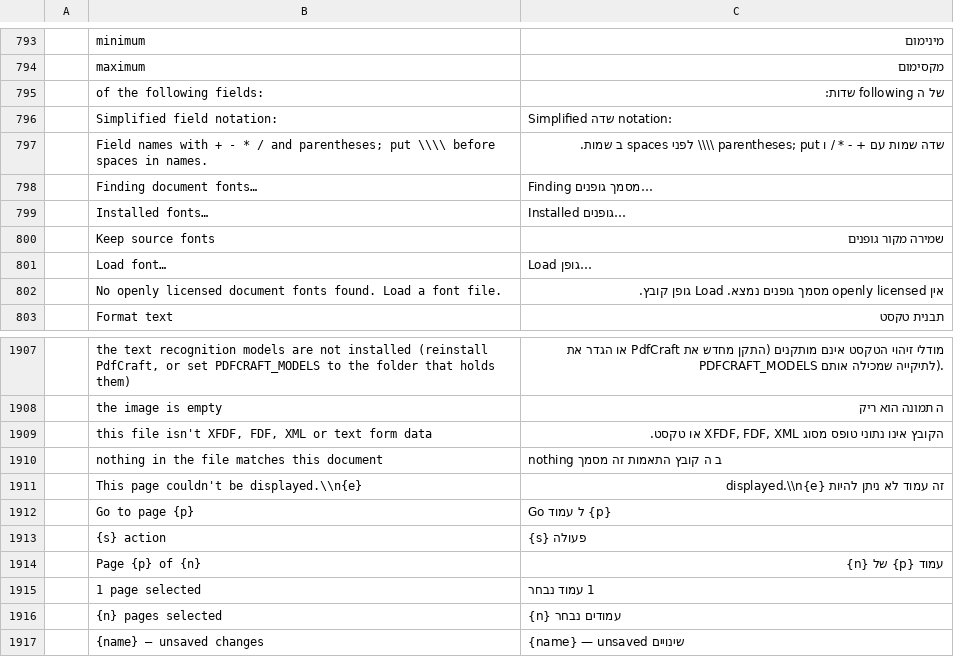
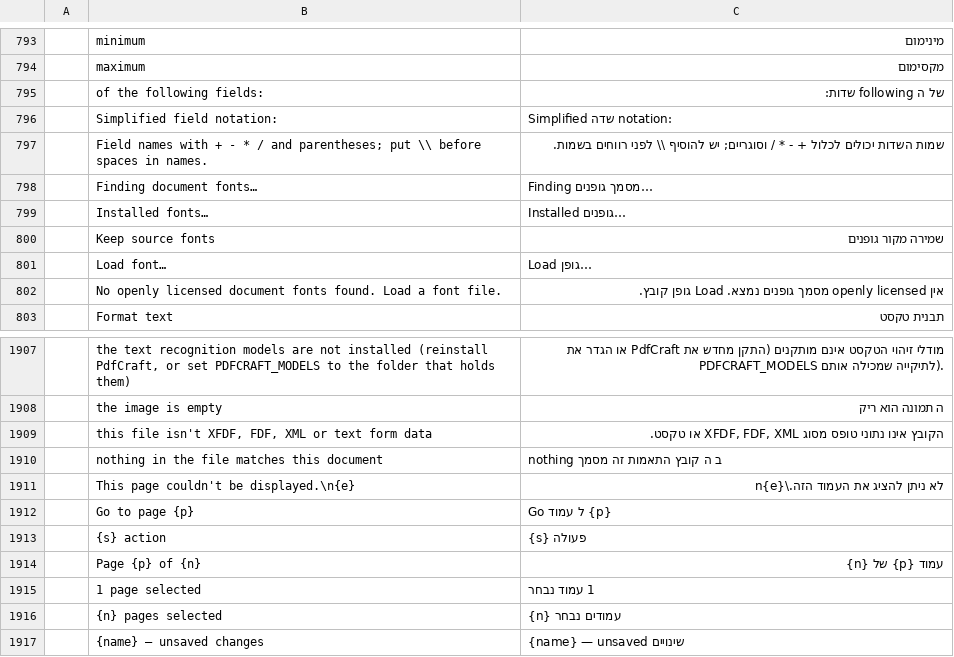
Before and after one commit to shneyni/pdfcraft, a TSV file: crates/ui-egui/src/i18n/he.tsv, drawn as a sheet; only a part is shown, gaps mark what is left out; removed rows and columns are numbered as before the commit, all else as after; the diff names each change by its address in the sheet, - before the commit and + after, or states it on an @@ line.

Commit message:
Fix escaped Hebrew catalog keys and labels

```diff
--- a/crates/ui-egui/src/i18n/he.tsv
+++ b/crates/ui-egui/src/i18n/he.tsv
-row 797:  | Field names with + - * / and parentheses; put \\\\ before spaces in names. | שדה שמות עם + - * / ו parentheses; put \\\\ לפני spaces ב שמות.
+row 797:  | Field names with + - * / and parentheses; put \\ before spaces in names. | שמות השדות יכולים לכלול + - * / וסוגריים; יש להוסיף \\ לפני רווחים בשמות.
-B1911: This page couldn't be displayed.\\n{e}
+B1911: This page couldn't be displayed.\n{e}
-C1911: זה עמוד לא ניתן להיות displayed.\\n{e}
+C1911: לא ניתן להציג את העמוד הזה.\n{e}
```
